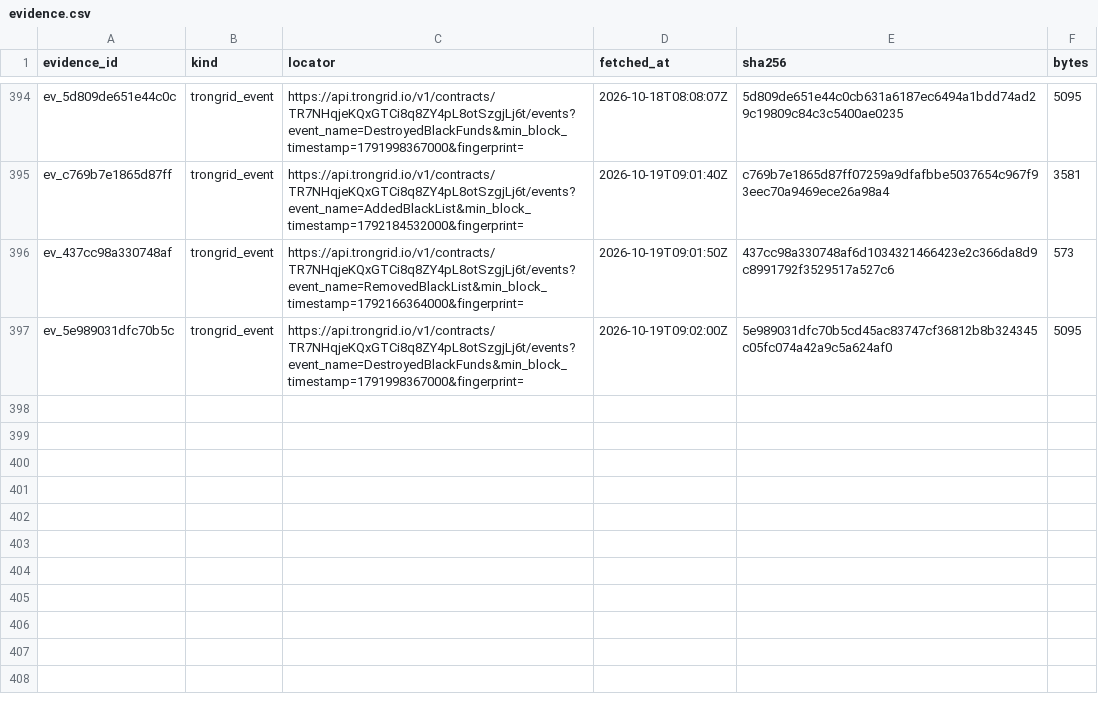
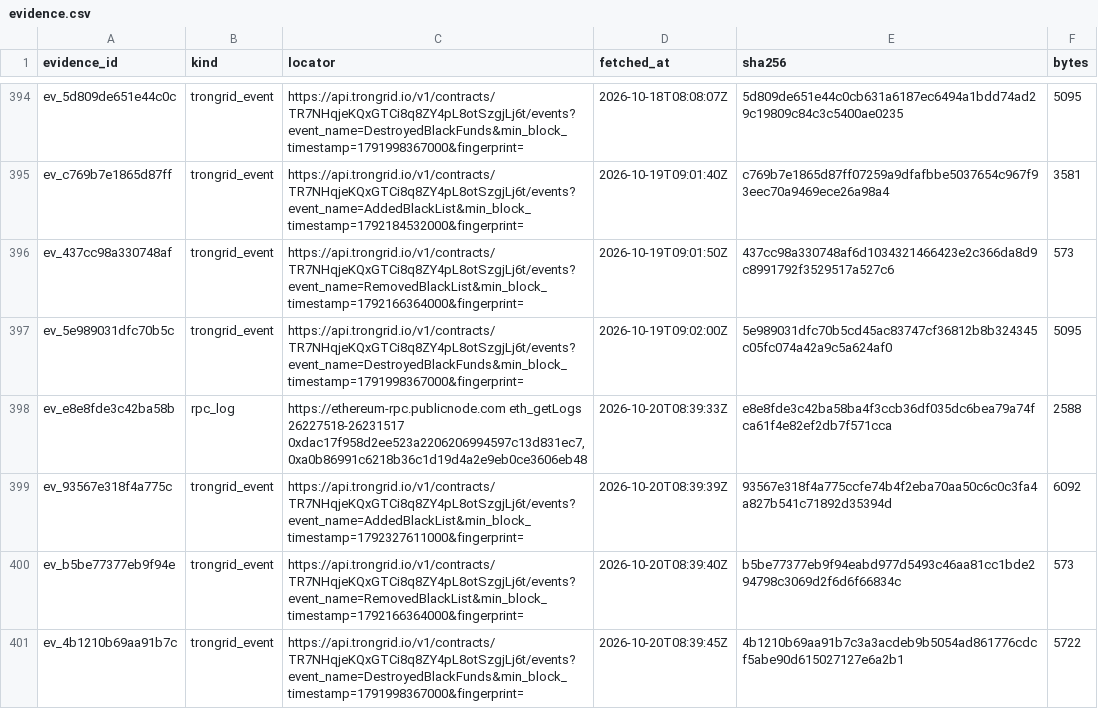
Before and after one commit to jakeperc/freeze-ledger, a CSV file: data/evidence.csv, drawn as a sheet; only a part is shown, gaps mark what is left out; the diff names each change by its address in the sheet, - before the commit and + after, or states it on an @@ line.

Commit message:
nightly: 2026.10.20
root: /home/runner/work/freeze-ledger/freeze-ledger
events: 17888  attributions: 1872  receipts: 400
  ethereum  rows=5942   checkpoint={"backfill_cursor": 18900000, "backfill_done": true, "bootstrap": {"source": "etherscan_getlogs_pages", "through_block": 26193169}, "deployment_block": {"0xa0b8
  base      rows=693    checkpoint={"bootstrap": {"source": "etherscan_getlogs_pages", "through_block": 52355491}, "last_block": 52355491}
  tron      rows=11223  checkpoint={"last_ts": {"TR7NHqjeKQxGTCi8q8ZY4pL8otSzgjLj6t:AddedBlackList": 1792459092000, "TR7NHqjeKQxGTCi8q8ZY4pL8otSzgjLj6t:DestroyedBlackFunds": 1792440507000, "TR7NH
  solana    rows=30     checkpoint={"EPjFWdd5AufqSSqeM2qN1xzybapC8G4wEGGkZwyTDt1v": {"authorities": {"3sNBr7kMccME5D55xNgsmYpZnzPgP2g12CixAajXypn6": {"backfill_done": true, "closed": true, "last_

```diff
--- a/data/evidence.csv
+++ b/data/evidence.csv
+row 398: ev_e8e8fde3c42ba58b | rpc_log | https://ethereum-rpc.publicnode.com eth_getLogs 26227518-26231517 0xdac17f958d2ee523a2206206994597c13d831ec7,0xa0b86991c6218b36c1d19d4a2e9eb0ce3606eb48 | 2026-10-20T08:39:33Z | e8e8fde3c42ba58ba4f3ccb36df035dc6bea79a74fca61f4e82ef2db7f571cca | 2588
+row 399: ev_93567e318f4a775c | trongrid_event | https://api.trongrid.io/v1/contracts/TR7NHqjeKQxGTCi8q8ZY4pL8otSzgjLj6t/events?event_name=AddedBlackList&min_block_timestamp=1792327611000&fingerprint= | 2026-10-20T08:39:39Z | 93567e318f4a775ccfe74b4f2eba70aa50c6c0c3fa4a827b541c71892d35394d | 6092
+row 400: ev_b5be77377eb9f94e | trongrid_event | https://api.trongrid.io/v1/contracts/TR7NHqjeKQxGTCi8q8ZY4pL8otSzgjLj6t/events?event_name=RemovedBlackList&min_block_timestamp=1792166364000&fingerprint= | 2026-10-20T08:39:40Z | b5be77377eb9f94eabd977d5493c46aa81cc1bde294798c3069d2f6d6f66834c | 573
+row 401: ev_4b1210b69aa91b7c | trongrid_event | https://api.trongrid.io/v1/contracts/TR7NHqjeKQxGTCi8q8ZY4pL8otSzgjLj6t/events?event_name=DestroyedBlackFunds&min_block_timestamp=1791998367000&fingerprint= | 2026-10-20T08:39:45Z | 4b1210b69aa91b7c3a3acdeb9b5054ad861776cdcf5abe90d615027127e6a2b1 | 5722
```
Also changed, not shown: 11 other files.
